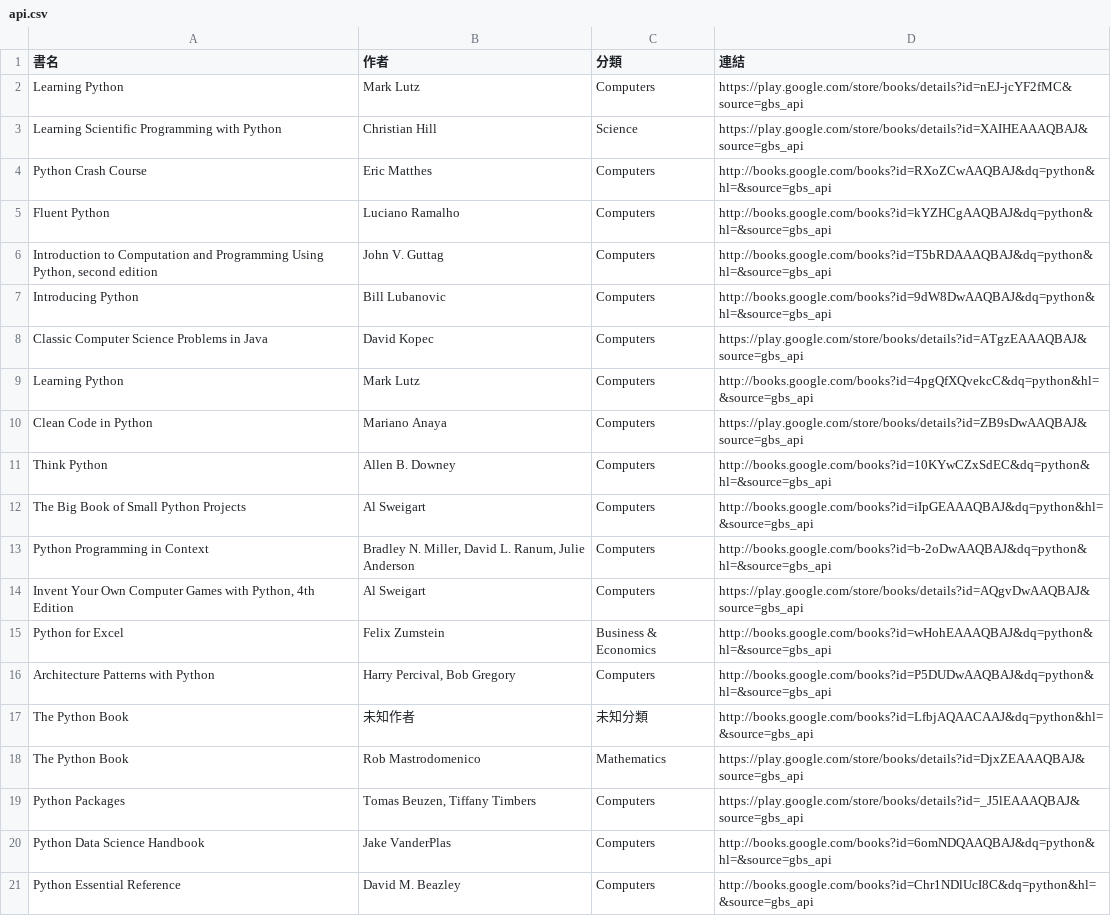
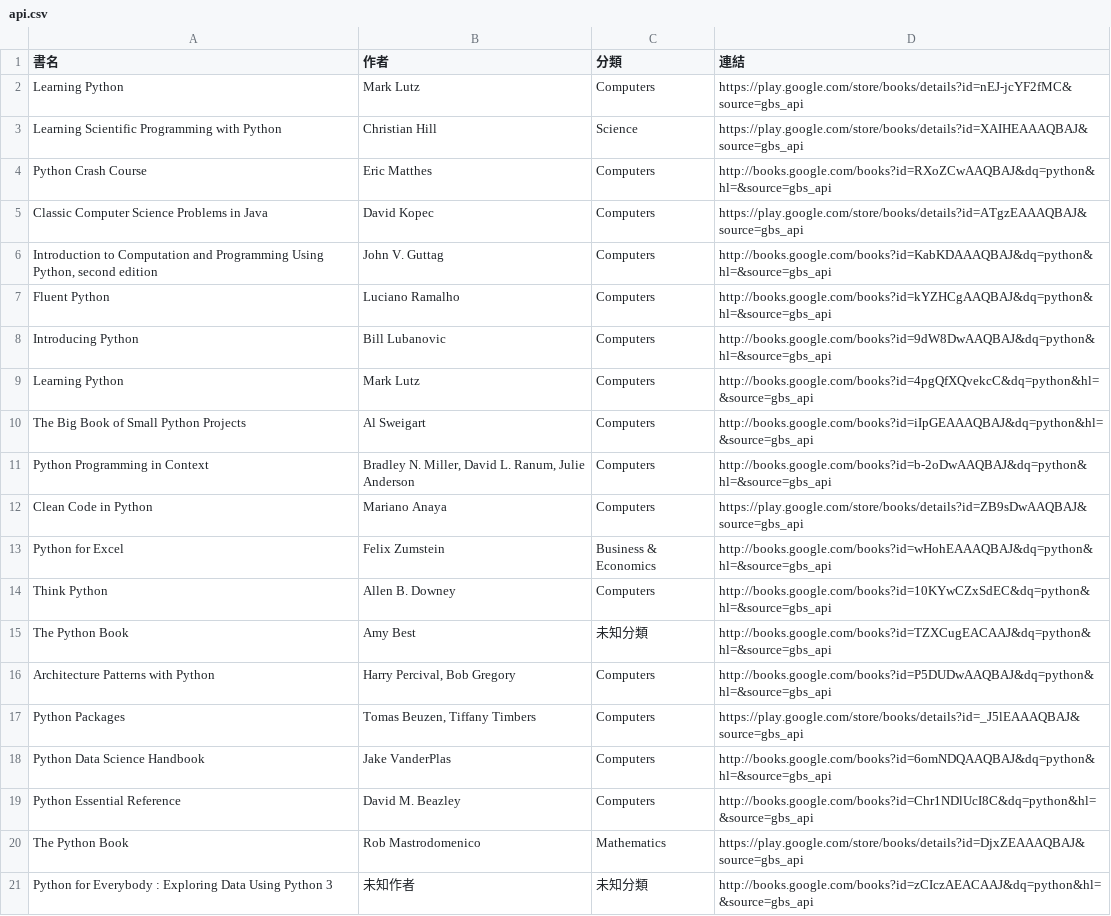
Before and after one commit to allenwhitewho/open_platform_final_project, a CSV file: api.csv, drawn as a sheet.

```diff
--- a/api.csv
+++ b/api.csv
@@ -4,16 +4,14 @@ Learning Scientific Programming with Python,Christian Hill,Science,https://play.
 Python Crash Course,Eric Matthes,Computers,http://books.google.com/books?id=RXoZCwAAQBAJ&dq=python&hl=&source=gbs_api
+Classic Computer Science Problems in Java,David Kopec,Computers,https://play.google.com/store/books/details?id=ATgzEAAAQBAJ&source=gbs_api
+"Introduction to Computation and Programming Using Python, second edition",John V. Guttag,Computers,http://books.google.com/books?id=KabKDAAAQBAJ&dq=python&hl=&source=gbs_api
 Fluent Python,Luciano Ramalho,Computers,http://books.google.com/books?id=kYZHCgAAQBAJ&dq=python&hl=&source=gbs_api
-"Introduction to Computation and Programming Using Python, second edition",John V. Guttag,Computers,http://books.google.com/books?id=T5bRDAAAQBAJ&dq=python&hl=&source=gbs_api
 Introducing Python,Bill Lubanovic,Computers,http://books.google.com/books?id=9dW8DwAAQBAJ&dq=python&hl=&source=gbs_api
-Classic Computer Science Problems in Java,David Kopec,Computers,https://play.google.com/store/books/details?id=ATgzEAAAQBAJ&source=gbs_api
 Learning Python,Mark Lutz,Computers,http://books.google.com/books?id=4pgQfXQvekcC&dq=python&hl=&source=gbs_api
-Clean Code in Python,Mariano Anaya,Computers,https://play.google.com/store/books/details?id=ZB9sDwAAQBAJ&source=gbs_api
-Think Python,Allen B. Downey,Computers,http://books.google.com/books?id=10KYwCZxSdEC&dq=python&hl=&source=gbs_api
 The Big Book of Small Python Projects,Al Sweigart,Computers,http://books.google.com/books?id=iIpGEAAAQBAJ&dq=python&hl=&source=gbs_api
 Python Programming in Context,"Bradley N. Miller, David L. Ranum, Julie Anderson",Computers,http://books.google.com/books?id=b-2oDwAAQBAJ&dq=python&hl=&source=gbs_api
-"Invent Your Own Computer Games with Python, 4th Edition",Al Sweigart,Computers,https://play.google.com/store/books/details?id=AQgvDwAAQBAJ&source=gbs_api
+Clean Code in Python,Mariano Anaya,Computers,https://play.google.com/store/books/details?id=ZB9sDwAAQBAJ&source=gbs_api
 Python for Excel,Felix Zumstein,Business & Economics,http://books.google.com/books?id=wHohEAAAQBAJ&dq=python&hl=&source=gbs_api
+Think Python,Allen B. Downey,Computers,http://books.google.com/books?id=10KYwCZxSdEC&dq=python&hl=&source=gbs_api
+The Python Book,Amy Best,未知分類,http://books.google.com/books?id=TZXCugEACAAJ&dq=python&hl=&source=gbs_api
 Architecture Patterns with Python,"Harry Percival, Bob Gregory",Computers,http://books.google.com/books?id=P5DUDwAAQBAJ&dq=python&hl=&source=gbs_api
-The Python Book,未知作者,未知分類,http://books.google.com/books?id=LfbjAQAACAAJ&dq=python&hl=&source=gbs_api
-The Python Book,Rob Mastrodomenico,Mathematics,https://play.google.com/store/books/details?id=DjxZEAAAQBAJ&source=gbs_api
 Python Packages,"Tomas Beuzen, Tiffany Timbers",Computers,https://play.google.com/store/books/details?id=_J5lEAAAQBAJ&source=gbs_api
@@ -21 +19,3 @@ Python Data Science Handbook,Jake VanderPlas,Computers,http://books.google.com/b
 Python Essential Reference,David M. Beazley,Computers,http://books.google.com/books?id=Chr1NDlUcI8C&dq=python&hl=&source=gbs_api
+The Python Book,Rob Mastrodomenico,Mathematics,https://play.google.com/store/books/details?id=DjxZEAAAQBAJ&source=gbs_api
+Python for Everybody : Exploring Data Using Python 3,未知作者,未知分類,http://books.google.com/books?id=zCIczAEACAAJ&dq=python&hl=&source=gbs_api
```
Also changed, not shown: category_log.csv, history.csv, 7 other files.
